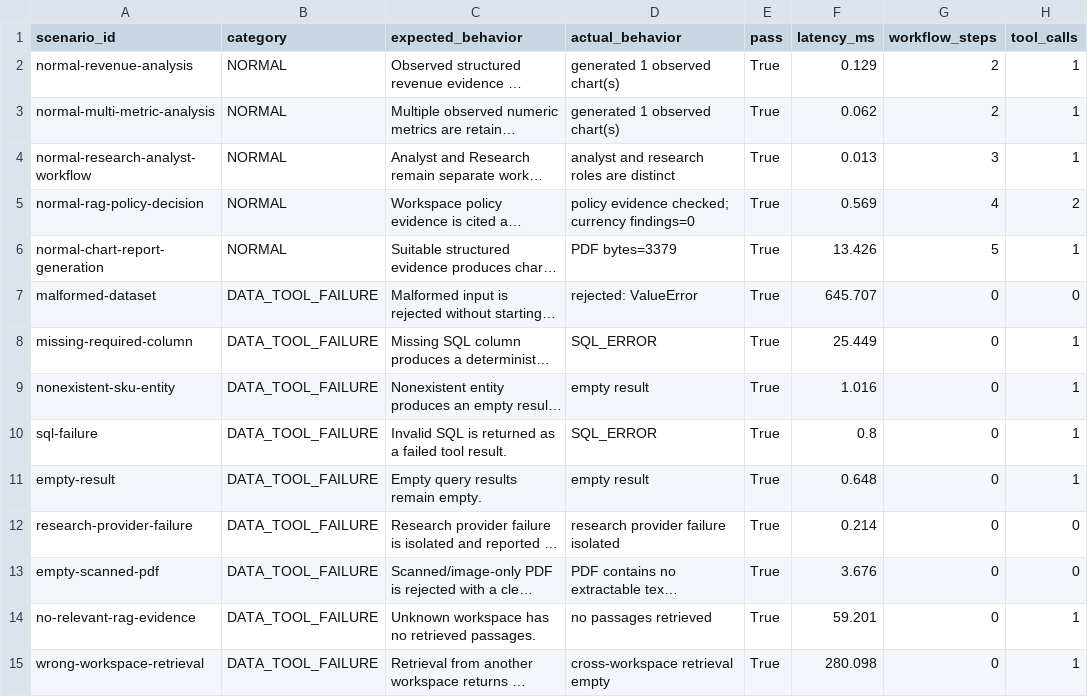
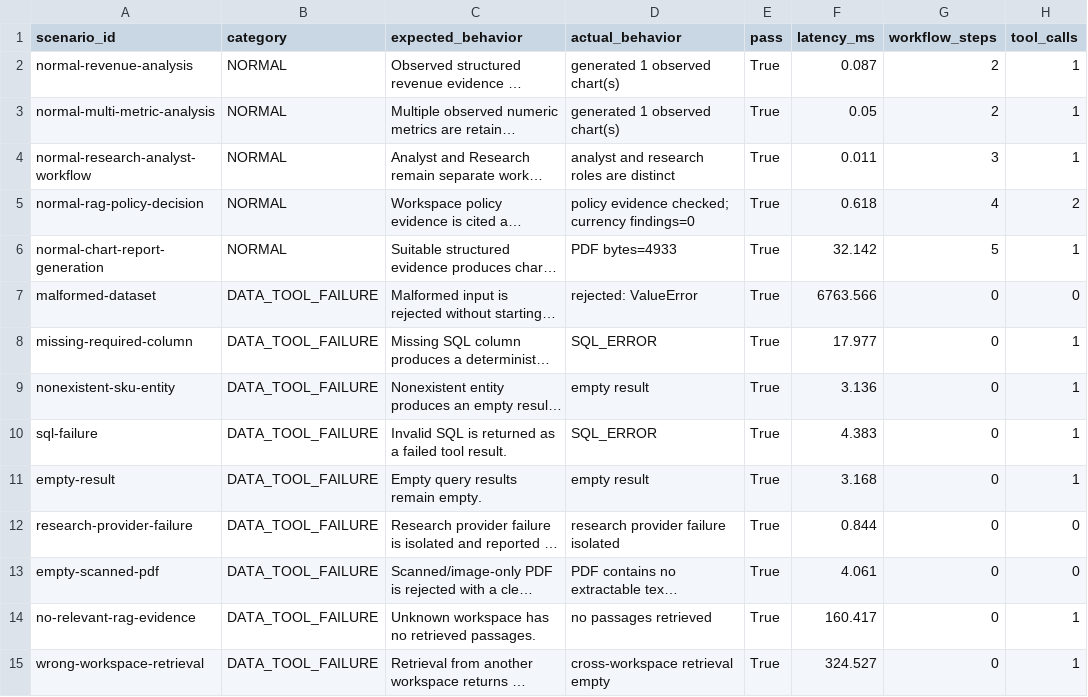
Before and after one commit to Asmee27/TaskForge-AI, a CSV file: reports/m13/evaluation_summary.csv, drawn as a sheet; only a part is shown; long unchanged cells end in …; the diff covers the shown part only; the diff names each change by its address in the sheet, - before the commit and + after, or states it on an @@ line.

```diff
--- a/reports/m13/evaluation_summary.csv
+++ b/reports/m13/evaluation_summary.csv
-F2 (latency_ms): 0.129
+F2 (latency_ms): 0.087
-F3 (latency_ms): 0.062
+F3 (latency_ms): 0.05
-F4 (latency_ms): 0.013
+F4 (latency_ms): 0.011
-F5 (latency_ms): 0.569
+F5 (latency_ms): 0.618
-D6 (actual_behavior): PDF bytes=3379
+D6 (actual_behavior): PDF bytes=4933
-F6 (latency_ms): 13.426
+F6 (latency_ms): 32.142
-F7 (latency_ms): 645.707
+F7 (latency_ms): 6763.566
-F8 (latency_ms): 25.449
+F8 (latency_ms): 17.977
-F9 (latency_ms): 1.016
+F9 (latency_ms): 3.136
-F10 (latency_ms): 0.8
+F10 (latency_ms): 4.383
-F11 (latency_ms): 0.648
+F11 (latency_ms): 3.168
-F12 (latency_ms): 0.214
+F12 (latency_ms): 0.844
-F13 (latency_ms): 3.676
+F13 (latency_ms): 4.061
-F14 (latency_ms): 59.201
+F14 (latency_ms): 160.417
-F15 (latency_ms): 280.098
+F15 (latency_ms): 324.527
```
Also changed, not shown: 15 edited cells elsewhere in this file, 9 other files.
